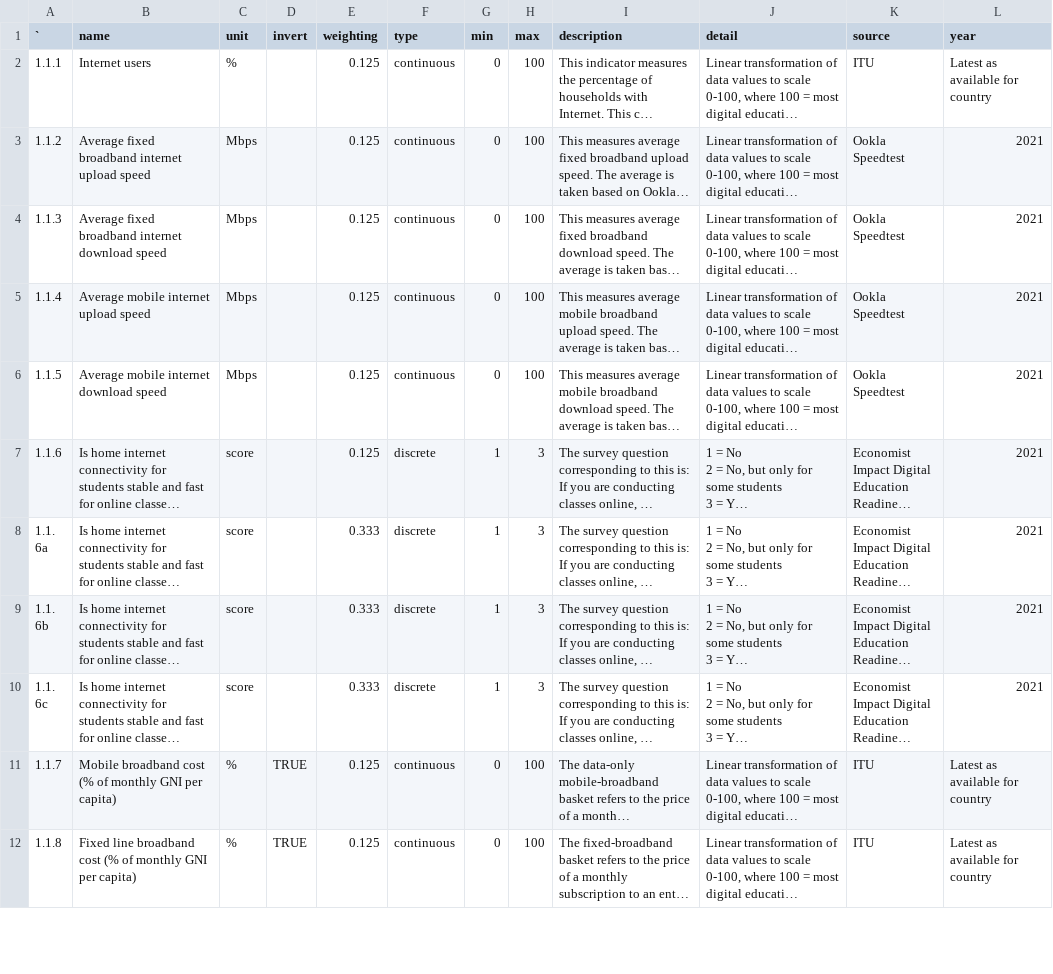
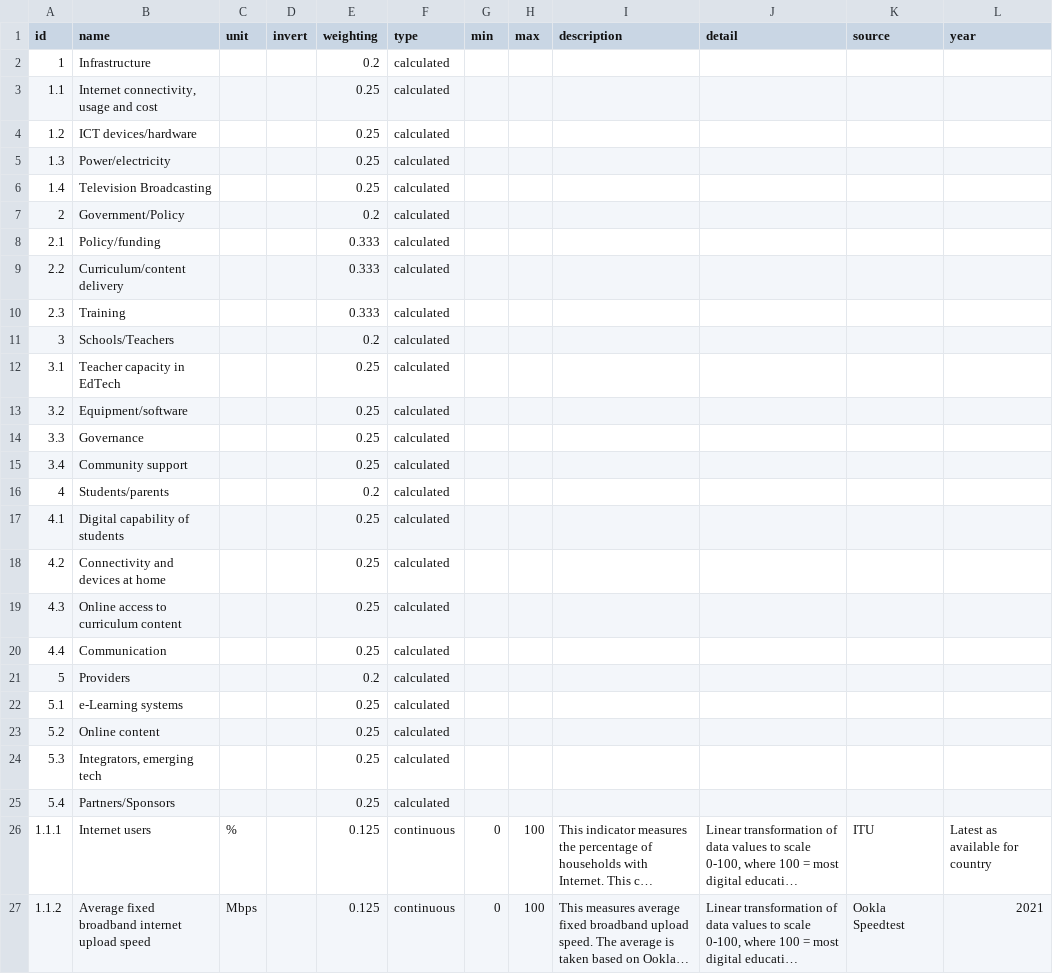
Before and after one commit to signal-noise/index-core, a CSV file: data/education/index.csv, drawn as a sheet; only a part is shown; the shorter side is filled out with more unchanged rows; long unchanged cells end in …; the diff names each change by its address in the sheet, - before the commit and + after, or states it on an @@ line.

Commit message:
put the groups into the same file as the rest of the indicators, mark the 'calculated'

```diff
--- a/data/education/index.csv
+++ b/data/education/index.csv
-A1: `
+A1: id
+row 2: 1 | Infrastructure |  |  | 0.2 | calculated
+row 3: 1.1 | Internet connectivity, usage and cost |  |  | 0.25 | calculated
+row 4: 1.2 | ICT devices/hardware |  |  | 0.25 | calculated
+row 5: 1.3 | Power/electricity |  |  | 0.25 | calculated
+row 6: 1.4 | Television Broadcasting |  |  | 0.25 | calculated
+row 7: 2 | Government/Policy |  |  | 0.2 | calculated
+row 8: 2.1 | Policy/funding |  |  | 0.333 | calculated
+row 9: 2.2 | Curriculum/content delivery |  |  | 0.333 | calculated
+row 10: 2.3 | Training |  |  | 0.333 | calculated
+row 11: 3 | Schools/Teachers |  |  | 0.2 | calculated
+row 12: 3.1 | Teacher capacity in EdTech |  |  | 0.25 | calculated
+row 13: 3.2 | Equipment/software |  |  | 0.25 | calculated
+row 14: 3.3 | Governance |  |  | 0.25 | calculated
+row 15: 3.4 | Community support |  |  | 0.25 | calculated
+row 16: 4 | Students/parents |  |  | 0.2 | calculated
+row 17: 4.1 | Digital capability of students |  |  | 0.25 | calculated
+row 18: 4.2 | Connectivity and devices at home |  |  | 0.25 | calculated
+row 19: 4.3 | Online access to curriculum content |  |  | 0.25 | calculated
+row 20: 4.4 | Communication |  |  | 0.25 | calculated
+row 21: 5 | Providers |  |  | 0.2 | calculated
+row 22: 5.1 | e-Learning systems |  |  | 0.25 | calculated
+row 23: 5.2 | Online content |  |  | 0.25 | calculated
+row 24: 5.3 | Integrators, emerging tech |  |  | 0.25 | calculated
+row 25: 5.4 | Partners/Sponsors |  |  | 0.25 | calculated
```
Also changed, not shown: 2 other files.
